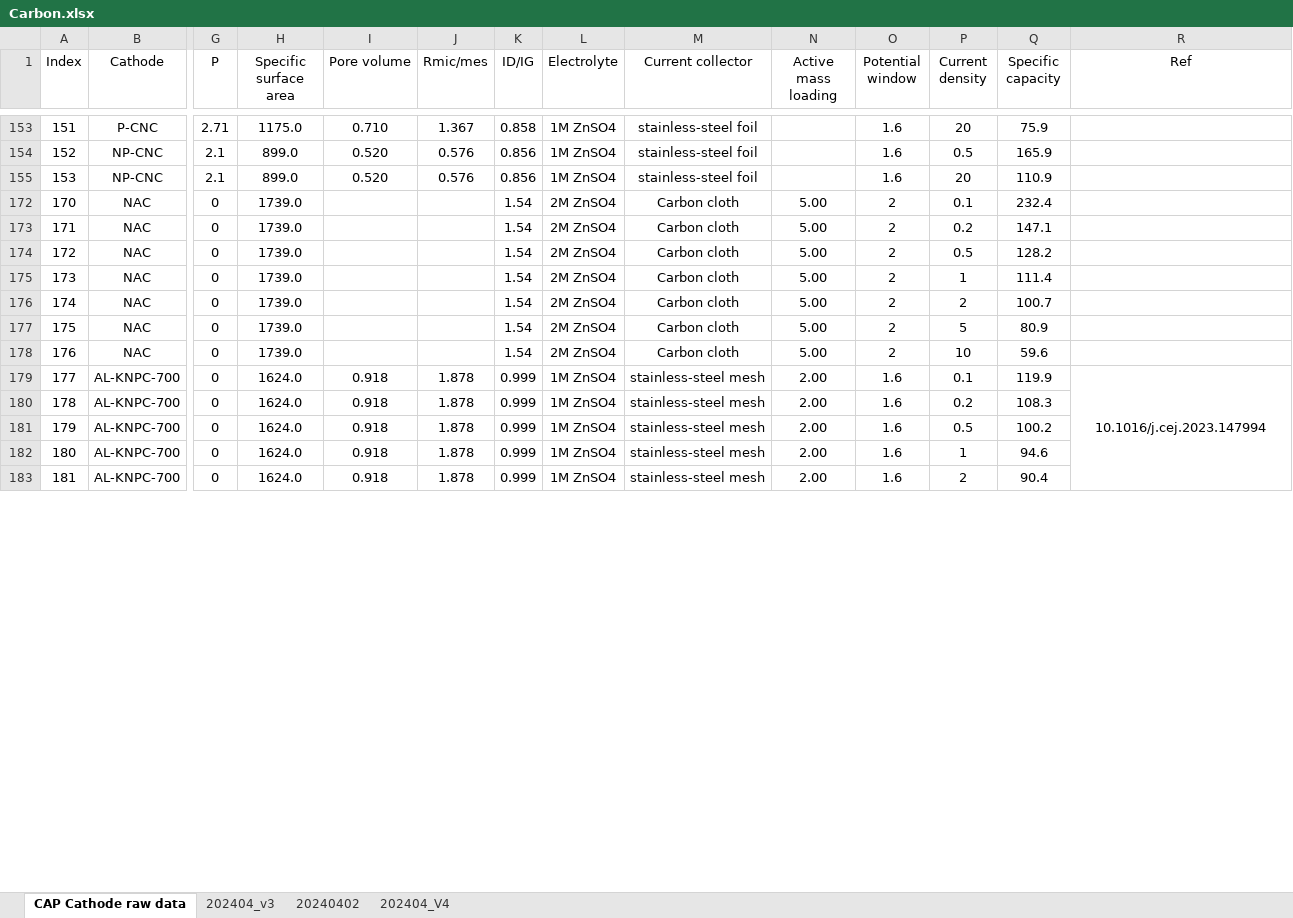
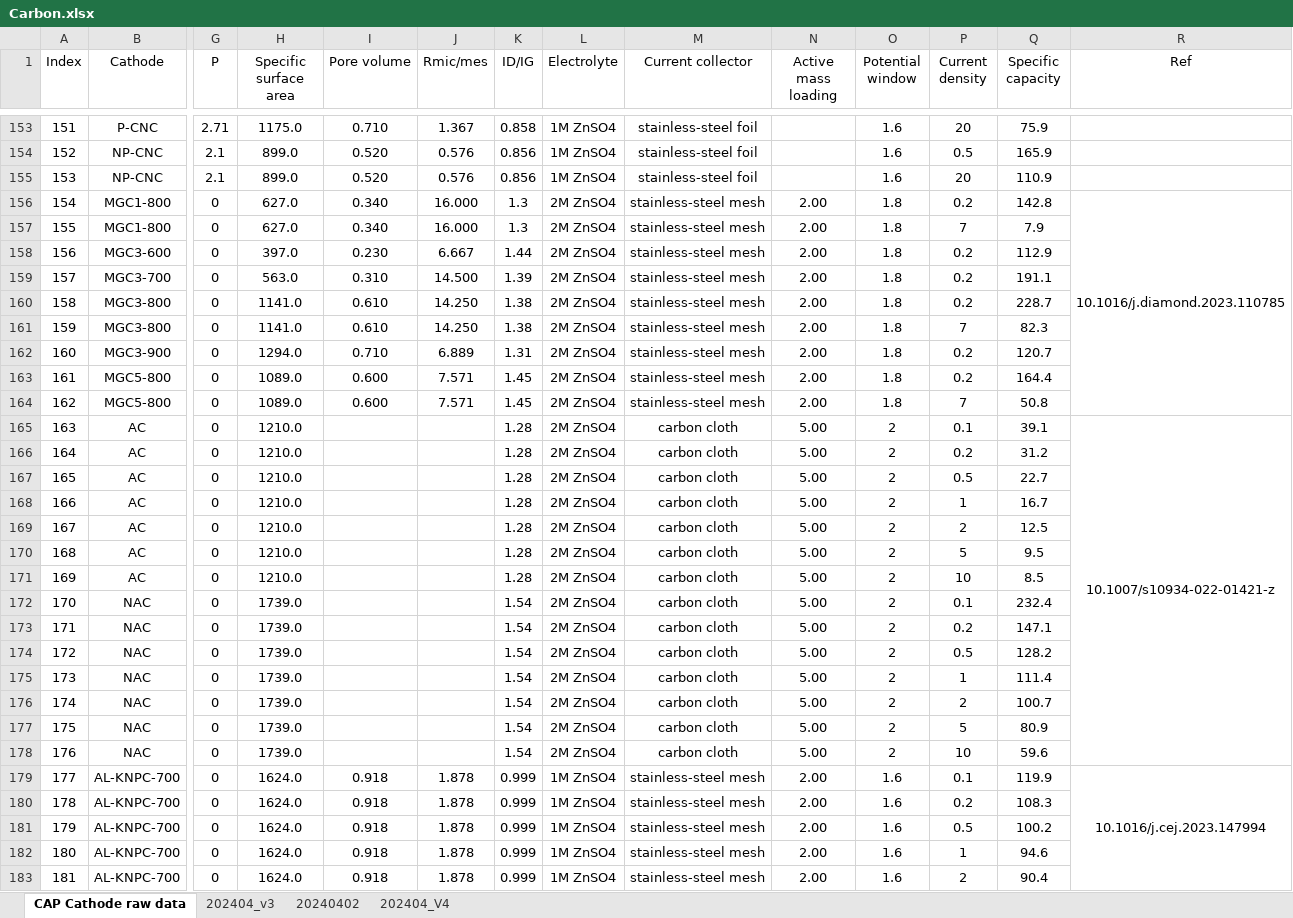
Before and after one commit to YYCHEN2001/ZIHS-CapacitancePredictor4CAP, an Excel workbook: data/raw/Carbon.xlsx, sheet CAP Cathode raw data, drawn as a sheet; only a part is shown, gaps mark what is left out; values as stored, in another font and other column widths than the file's, no borders; rows hold the shown columns only; the diff covers the shown part only; the diff names each change by its address in the sheet, - before the commit and + after, or states it on an @@ line.

```diff
--- a/data/raw/Carbon.xlsx (sheet CAP Cathode raw data)
+++ b/data/raw/Carbon.xlsx (sheet CAP Cathode raw data)
@@ row 156 unhidden: 154 | MGC1-800 | 0 | 627.0 | 0.340 | 16.000 | 1.3 | 2M ZnSO4 | stainless-steel mesh | 2.00 | 1.8 | 0.2 | 142.8 | 10.1016/j.diamond.2023.110785 @@
@@ row 157 unhidden: 155 | MGC1-800 | 0 | 627.0 | 0.340 | 16.000 | 1.3 | 2M ZnSO4 | stainless-steel mesh | 2.00 | 1.8 | 7 | 7.9 @@
@@ row 158 unhidden: 156 | MGC3-600 | 0 | 397.0 | 0.230 | 6.667 | 1.44 | 2M ZnSO4 | stainless-steel mesh | 2.00 | 1.8 | 0.2 | 112.9 @@
@@ row 159 unhidden: 157 | MGC3-700 | 0 | 563.0 | 0.310 | 14.500 | 1.39 | 2M ZnSO4 | stainless-steel mesh | 2.00 | 1.8 | 0.2 | 191.1 @@
@@ row 160 unhidden: 158 | MGC3-800 | 0 | 1141.0 | 0.610 | 14.250 | 1.38 | 2M ZnSO4 | stainless-steel mesh | 2.00 | 1.8 | 0.2 | 228.7 @@
@@ row 161 unhidden: 159 | MGC3-800 | 0 | 1141.0 | 0.610 | 14.250 | 1.38 | 2M ZnSO4 | stainless-steel mesh | 2.00 | 1.8 | 7 | 82.3 @@
@@ row 162 unhidden: 160 | MGC3-900 | 0 | 1294.0 | 0.710 | 6.889 | 1.31 | 2M ZnSO4 | stainless-steel mesh | 2.00 | 1.8 | 0.2 | 120.7 @@
@@ row 163 unhidden: 161 | MGC5-800 | 0 | 1089.0 | 0.600 | 7.571 | 1.45 | 2M ZnSO4 | stainless-steel mesh | 2.00 | 1.8 | 0.2 | 164.4 @@
@@ row 164 unhidden: 162 | MGC5-800 | 0 | 1089.0 | 0.600 | 7.571 | 1.45 | 2M ZnSO4 | stainless-steel mesh | 2.00 | 1.8 | 7 | 50.8 @@
+row 165: 163 | AC | 0 | 1210.0 |  |  | 1.28 | 2M ZnSO4 | carbon cloth | 5.00 | 2 | 0.1 | 39.1 | 10.1007/s10934-022-01421-z
+row 166: 164 | AC | 0 | 1210.0 |  |  | 1.28 | 2M ZnSO4 | carbon cloth | 5.00 | 2 | 0.2 | 31.2
+row 167: 165 | AC | 0 | 1210.0 |  |  | 1.28 | 2M ZnSO4 | carbon cloth | 5.00 | 2 | 0.5 | 22.7
+row 168: 166 | AC | 0 | 1210.0 |  |  | 1.28 | 2M ZnSO4 | carbon cloth | 5.00 | 2 | 1 | 16.7
+row 169: 167 | AC | 0 | 1210.0 |  |  | 1.28 | 2M ZnSO4 | carbon cloth | 5.00 | 2 | 2 | 12.5
+row 170: 168 | AC | 0 | 1210.0 |  |  | 1.28 | 2M ZnSO4 | carbon cloth | 5.00 | 2 | 5 | 9.5
+row 171: 169 | AC | 0 | 1210.0 |  |  | 1.28 | 2M ZnSO4 | carbon cloth | 5.00 | 2 | 10 | 8.5
-M172:M178 (Current collector): Carbon cloth
+M172:M178 (Current collector): carbon cloth
```
Also changed, not shown: 27 added rows, 12 hidden or unhidden rows and 26 edited cells elsewhere in this sheet, hidden cells, 19 other files.
